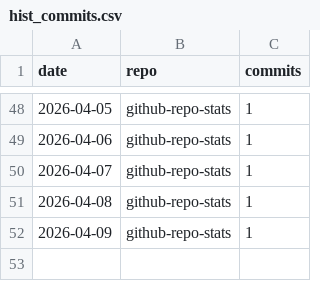
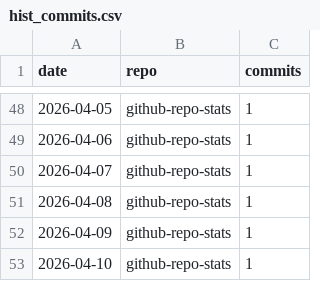
Before and after one commit to protogia/github-repo-stats, a CSV file: data/hist_commits.csv, drawn as a sheet; only a part is shown, gaps mark what is left out.

```diff
--- a/data/hist_commits.csv
+++ b/data/hist_commits.csv
@@ -52 +52,2 @@ date,repo,commits
 2026-04-09,github-repo-stats,1
+2026-04-10,github-repo-stats,1
```
Also changed, not shown: data/hist_clones.csv, data/hist_general.csv, 7 other files.
